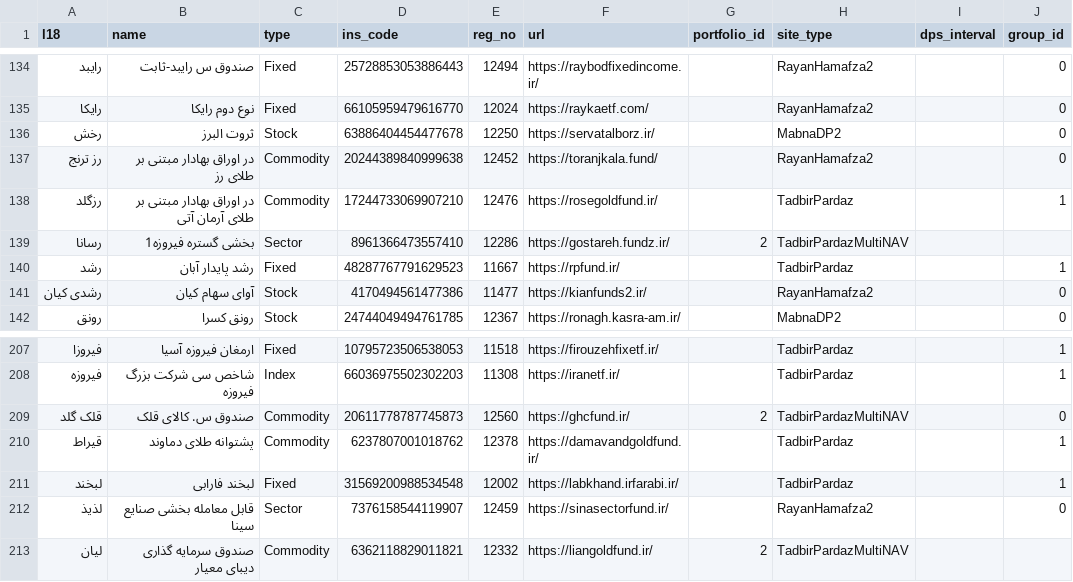
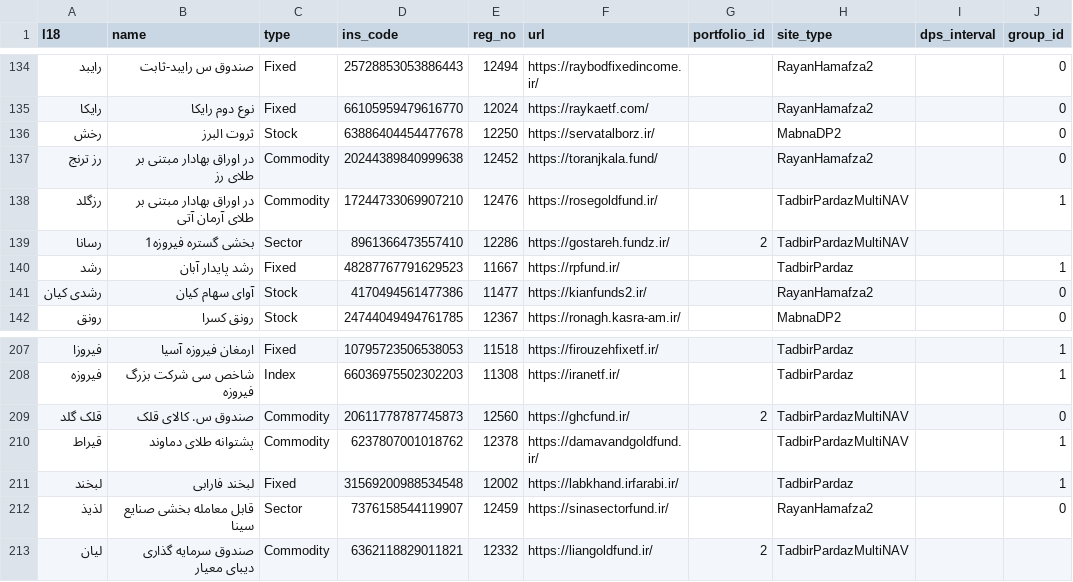
Before and after one commit to 5j9/iranetf, a CSV file: iranetf/dataset/dataset.csv, drawn as a sheet; only a part is shown, gaps mark what is left out.

Commit message:
update site types
for damavandgoldfund and rosegoldfund

```diff
--- a/iranetf/dataset/dataset.csv
+++ b/iranetf/dataset/dataset.csv
@@ -137,3 +137,3 @@
 رز ترنج,در اوراق بهادار مبتنی بر طلای رز,Commodity,20244389840999638,12452,https://toranjkala.fund/,,RayanHamafza2,,0
-رزگلد,در اوراق بهادار مبتنی بر طلای آرمان آتی,Commodity,17244733069907210,12476,https://rosegoldfund.ir/,,TadbirPardaz,,1
+رزگلد,در اوراق بهادار مبتنی بر طلای آرمان آتی,Commodity,17244733069907210,12476,https://rosegoldfund.ir/,,TadbirPardazMultiNAV,,1
 رسانا,بخشی گستره فیروزه1,Sector,8961366473557410,12286,https://gostareh.fundz.ir/,2,TadbirPardazMultiNAV,,
@@ -209,3 +209,3 @@
 قلک گلد,صندوق س. کالای قلک,Commodity,20611778787745873,12560,https://ghcfund.ir/,2,TadbirPardazMultiNAV,,0
-قیراط,پشتوانه طلای دماوند,Commodity,6237807001018762,12378,https://damavandgoldfund.ir/,,TadbirPardaz,,1
+قیراط,پشتوانه طلای دماوند,Commodity,6237807001018762,12378,https://damavandgoldfund.ir/,,TadbirPardazMultiNAV,,1
 لبخند,لبخند فارابی,Fixed,31569200988534548,12002,https://labkhand.irfarabi.ir/,,TadbirPardaz,,1
```
